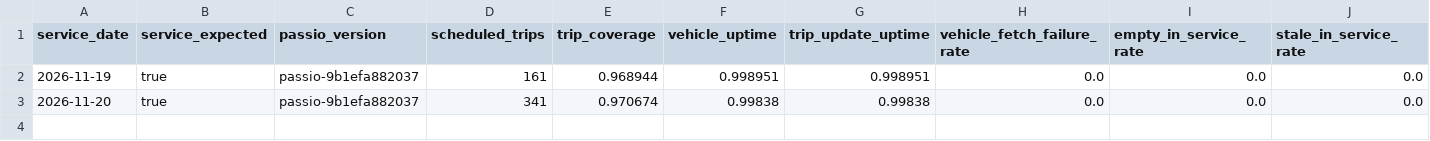
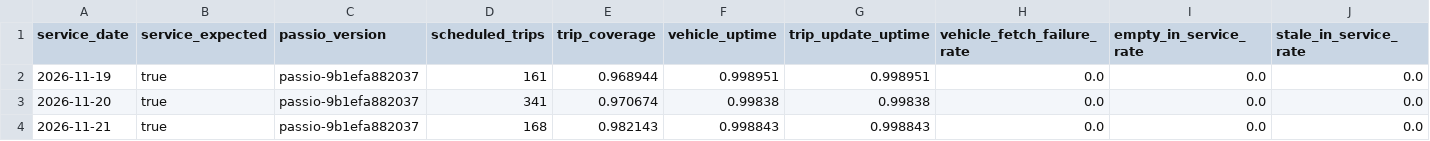
Before and after one commit to dfladagermccullugh-bot/Open-Island-Transit-Data, a CSV file: quality/daily.csv, drawn as a sheet; only a part is shown; rows hold the shown columns only; the diff names each change by its address in the sheet, - before the commit and + after, or states it on an @@ line.

```diff
--- a/quality/daily.csv
+++ b/quality/daily.csv
+row 4: 2026-11-21 | true | passio-9b1efa882037 | 168 | 0.982143 | 0.998843 | 0.998843 | 0.0 | 0.0 | 0.0
```
Also changed, not shown: 2 other files.
